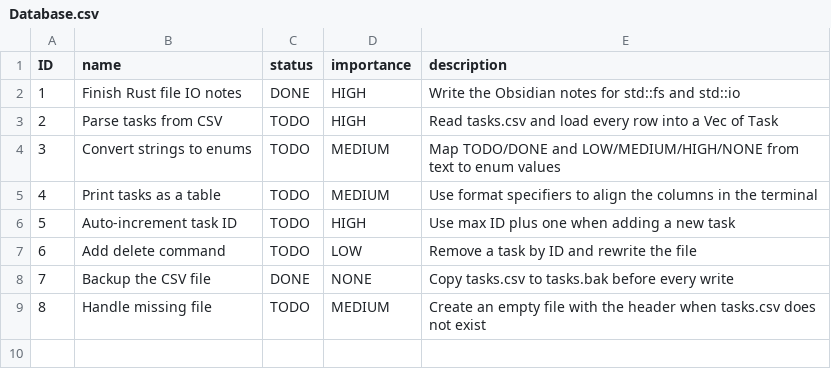
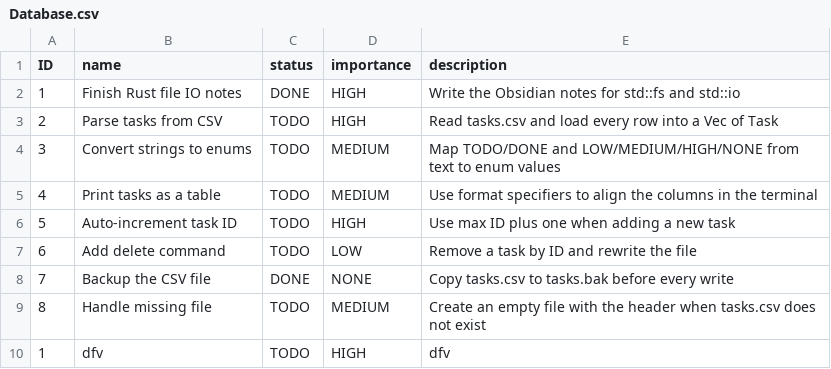
Before and after one commit to Rahq5/crabby-tasks, a CSV file: Logic/Crabby-tasks/Database.csv, drawn as a sheet.

```diff
--- a/Logic/Crabby-tasks/Database.csv
+++ b/Logic/Crabby-tasks/Database.csv
@@ -9 +9,2 @@ ID,name,status,importance,description
 8,Handle missing file,TODO,MEDIUM,Create an empty file with the header when tasks.csv does not exist
+1,dfv,TODO,HIGH,dfv
```
Also changed, not shown: 4 other files.
